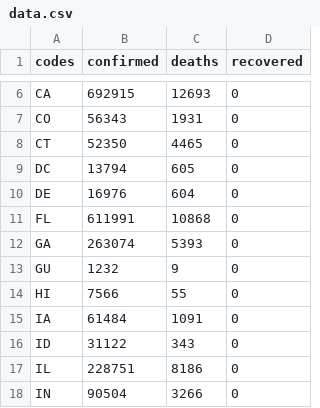
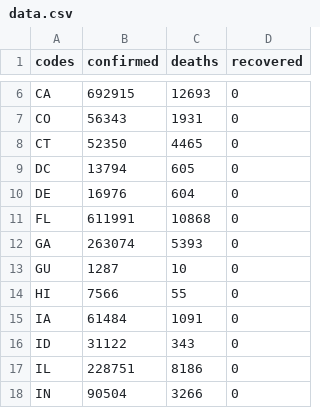
Before and after one commit to silverdrake11/covid_rates_per_capita, a CSV file: data.csv, drawn as a sheet; only a part is shown, gaps mark what is left out.

Commit message:
Data update

```diff
--- a/data.csv
+++ b/data.csv
@@ -12,3 +12,3 @@ FL,611991,10868,0
 GA,263074,5393,0
-GU,1232,9,0
+GU,1287,10,0
 HI,7566,55,0
```
